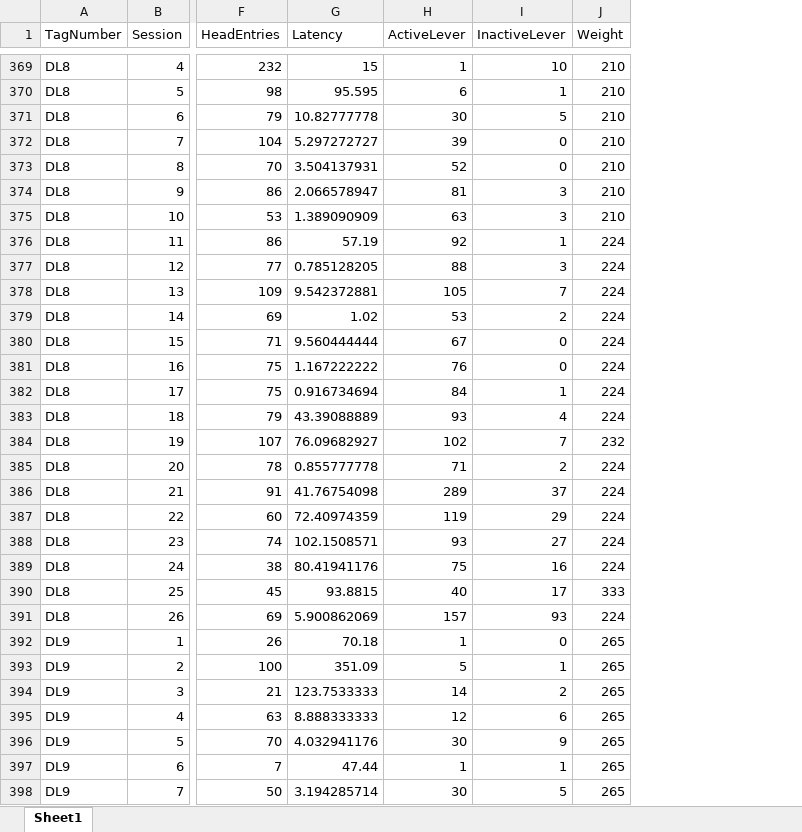
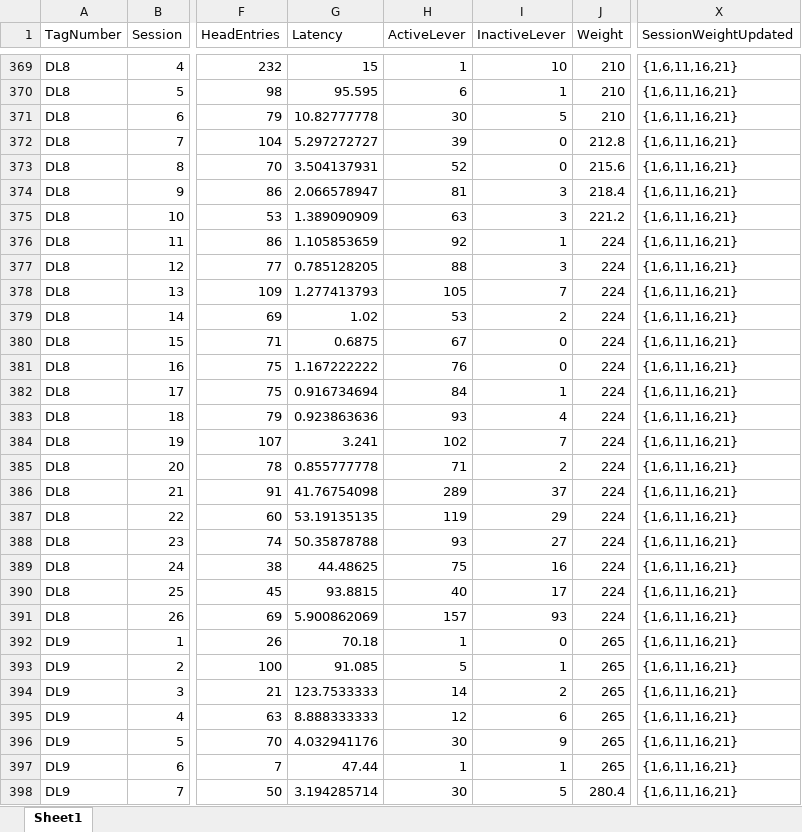
Before and after one commit to schleuf/CoffeyBehavior_Rat_Dulaglutide, an Excel workbook: Outputs/Exp_ER_Run_1_exclusions/Behavior Tables/run_1_exp_ER_inputData.xlsx, sheet Sheet1, drawn as a sheet; only a part is shown, gaps mark what is left out; values as stored, in another font and other column widths than the file's, no borders; the diff covers the shown part only; the diff names each change by its address in the sheet, - before the commit and + after, or states it on an @@ line.

Commit message:
dula edits, maxLatency
incorrect weights logged for session 25 of cohort 1, manually updated their data files to have the weights of session 24.

edited pharmacokinetics to not break when a session with no active presses is fed into it

edited individual susceptibility section to function with the dulaglutide experiment

edited rawVariableExtractor and createMasterTable so that a maxLatency variable can be input from mainSA.m

```diff
--- a/Outputs/Exp_ER_Run_1_exclusions/Behavior Tables/run_1_exp_ER_inputData.xlsx (sheet Sheet1)
+++ b/Outputs/Exp_ER_Run_1_exclusions/Behavior Tables/run_1_exp_ER_inputData.xlsx (sheet Sheet1)
+column X (SessionWeightUpdated), rows 369-398: all {1,6,11,16,21}
-J372 (Weight): 210
+J372 (Weight): 212.8
-J373 (Weight): 210
+J373 (Weight): 215.6
-J374 (Weight): 210
+J374 (Weight): 218.4
-J375 (Weight): 210
+J375 (Weight): 221.2
-G376 (Latency): 57.19
+G376 (Latency): 1.105853659
-G378 (Latency): 9.542372881
+G378 (Latency): 1.277413793
-G380 (Latency): 9.560444444
+G380 (Latency): 0.6875
-G383 (Latency): 43.39088889
+G383 (Latency): 0.923863636
-G384 (Latency): 76.09682927
+G384 (Latency): 3.241
-J384 (Weight): 232
+J384 (Weight): 224
-G387 (Latency): 72.40974359
+G387 (Latency): 53.19135135
-G388 (Latency): 102.1508571
+G388 (Latency): 50.35878788
-G389 (Latency): 80.41941176
+G389 (Latency): 44.48625
-J390 (Weight): 333
+J390 (Weight): 224
-G393 (Latency): 351.09
+G393 (Latency): 91.085
-J398 (Weight): 265
+J398 (Weight): 280.4
```
Also changed, not shown: 159 edited cells elsewhere in this sheet, Coffey Dula Master Key.xlsx, Outputs/Exp_ER_Run_1_exclusions/Behavior Tables/run_1_exp_ER_GroupStats.xlsx, 47 other files.
